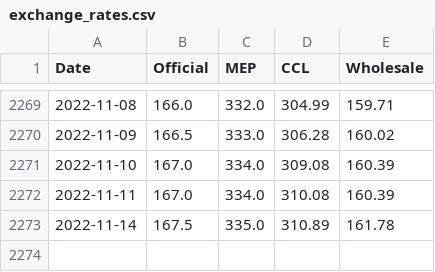
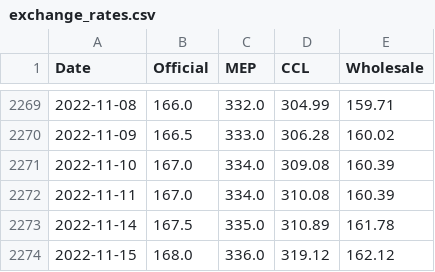
Before and after one commit to luciana-manuali/exchange-rate-report-gdp, a CSV file: exchange_rates.csv, drawn as a sheet; only a part is shown, gaps mark what is left out; the diff names each change by its address in the sheet, - before the commit and + after, or states it on an @@ line.

Commit message:
make it

```diff
--- a/exchange_rates.csv
+++ b/exchange_rates.csv
+row 2274: 2022-11-15 | 168.0 | 336.0 | 319.12 | 162.12
```
